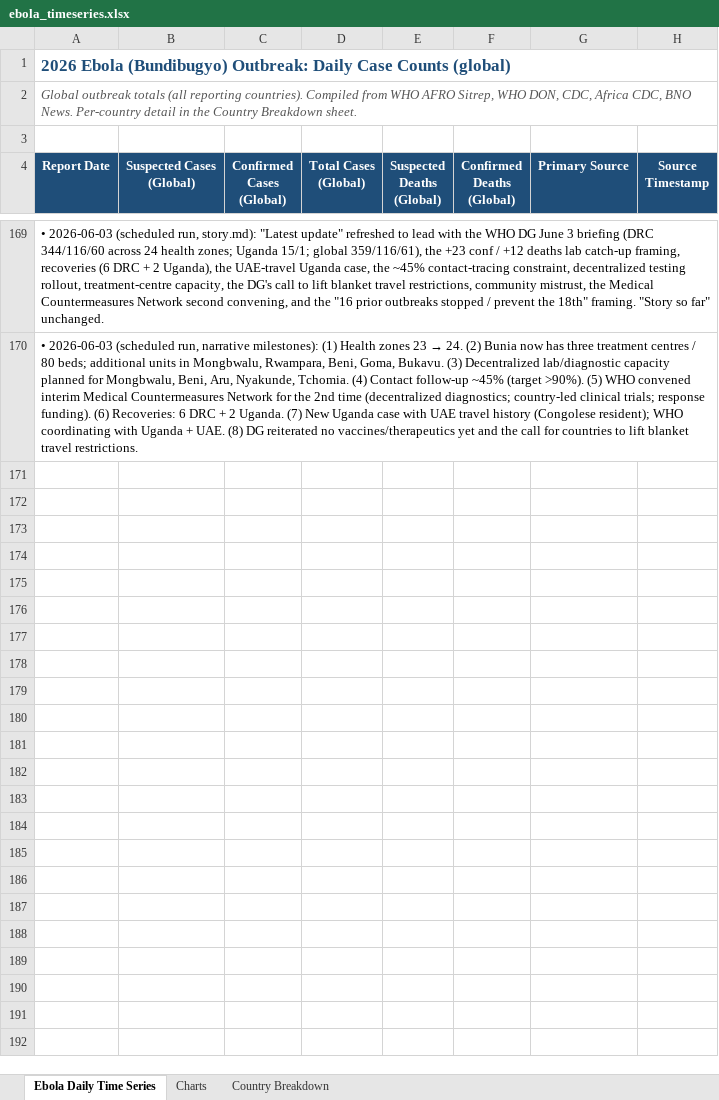
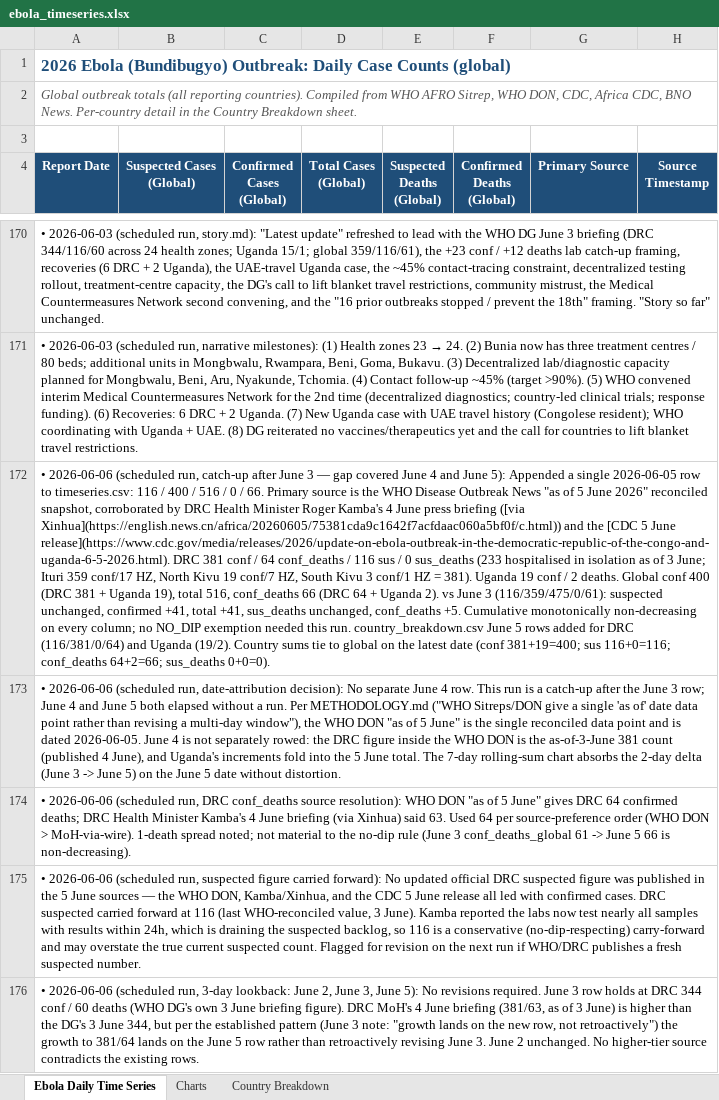
Before and after one commit to webbegole/ebola-bundibugyo-tracker-2026, an Excel workbook: outputs/ebola_timeseries.xlsx, sheet Ebola Daily Time Series, drawn as a sheet; only a part is shown, gaps mark what is left out; values as stored, in another font and other column widths than the file's, no borders; the diff covers the shown part only; the diff names each change by its address in the sheet, - before the commit and + after, or states it on an @@ line.

Commit message:
Daily update 2026-06-05: DRC 381 conf/64 deaths; Uganda 19 conf, 2nd death; global tops 400; CDC modeling MMWR

```diff
--- a/outputs/ebola_timeseries.xlsx (sheet Ebola Daily Time Series)
+++ b/outputs/ebola_timeseries.xlsx (sheet Ebola Daily Time Series)
+row 172: • 2026-06-06 (scheduled run, catch-up after June 3 — gap covered June 4 and June 5): Appended a single 2026-06-05 row to timeseries.csv: 116 / 400 / 516 / 0 / 66. Primary source is the WHO Disease Outbreak News "as of 5 June 2026" reconciled snapshot, corroborated by DRC Health Minister Roger Kamba's 4 June press briefing ([via Xinhua](https://english.news.cn/africa/20260605/75381cda9c1642f7acfdaac060a5bf0f/c.html)) and the [CDC 5 June release](https://www.cdc.gov/media/releases/2026/update-on-ebola-outbreak-in-the-democratic-republic-of-the-congo-and-uganda-6-5-2026.html). DRC 381 conf / 64 conf_deaths / 116 sus / 0 sus_deaths (233 hospitalised in isolation as of 3 June; Ituri 359 conf/17 HZ, North Kivu 19 conf/7 HZ, South Kivu 3 conf/1 HZ = 381). Uganda 19 conf / 2 deaths. Global conf 400 (DRC 381 + Uganda 19), total 516, conf_deaths 66 (DRC 64 + Uganda 2). vs June 3 (116/359/475/0/61): suspected unchanged, confirmed +41, total +41, sus_deaths unchanged, conf_deaths +5. Cumulative monotonically non-decreasing on every column; no NO_DIP exemption needed this run. country_breakdown.csv June 5 rows added for DRC (116/381/0/64) and Uganda (19/2). Country sums tie to global on the latest date (conf 381+19=400; sus 116+0=116; conf_deaths 64+2=66; sus_deaths 0+0=0).
+row 173: • 2026-06-06 (scheduled run, date-attribution decision): No separate June 4 row. This run is a catch-up after the June 3 row; June 4 and June 5 both elapsed without a run. Per METHODOLOGY.md ("WHO Sitreps/DON give a single 'as of' date data point rather than revising a multi-day window"), the WHO DON "as of 5 June" is the single reconciled data point and is dated 2026-06-05. June 4 is not separately rowed: the DRC figure inside the WHO DON is the as-of-3-June 381 count (published 4 June), and Uganda's increments fold into the 5 June total. The 7-day rolling-sum chart absorbs the 2-day delta (June 3 -> June 5) on the June 5 date without distortion.
+row 174: • 2026-06-06 (scheduled run, DRC conf_deaths source resolution): WHO DON "as of 5 June" gives DRC 64 confirmed deaths; DRC Health Minister Kamba's 4 June briefing (via Xinhua) said 63. Used 64 per source-preference order (WHO DON > MoH-via-wire). 1-death spread noted; not material to the no-dip rule (June 3 conf_deaths_global 61 -> June 5 66 is non-decreasing).
+row 175: • 2026-06-06 (scheduled run, suspected figure carried forward): No updated official DRC suspected figure was published in the 5 June sources — the WHO DON, Kamba/Xinhua, and the CDC 5 June release all led with confirmed cases. DRC suspected carried forward at 116 (last WHO-reconciled value, 3 June). Kamba reported the labs now test nearly all samples with results within 24h, which is draining the suspected backlog, so 116 is a conservative (no-dip-respecting) carry-forward and may overstate the true current suspected count. Flagged for revision on the next run if WHO/DRC publishes a fresh suspected number.
+row 176: • 2026-06-06 (scheduled run, 3-day lookback: June 2, June 3, June 5): No revisions required. June 3 row holds at DRC 344 conf / 60 deaths (WHO DG's own 3 June briefing figure). DRC MoH's 4 June briefing (381/63, as of 3 June) is higher than the DG's 3 June 344, but per the established pattern (June 3 note: "growth lands on the new row, not retroactively") the growth to 381/64 lands on the June 5 row rather than retroactively revising June 3. June 2 unchanged. No higher-tier source contradicts the existing rows.
```
Also changed, not shown: 6 added rows elsewhere in this sheet, sheet Country Breakdown, sheet Charts, 6 other files.
